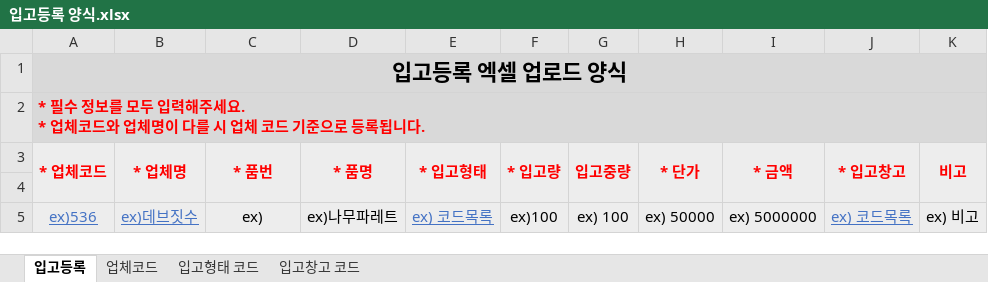
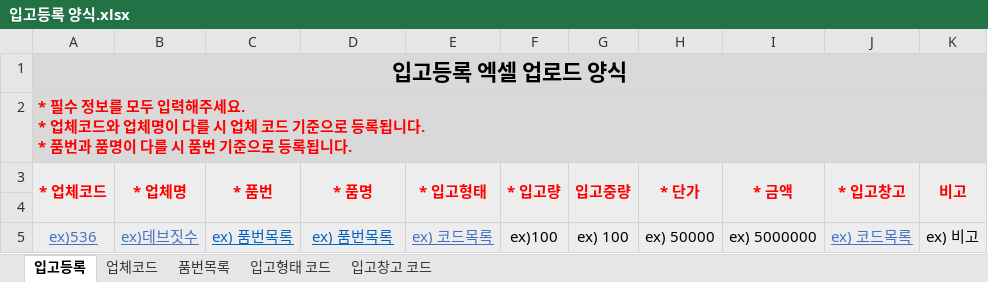
Before and after one commit to hswoo9/CAMTIC, an Excel workbook: src/main/webapp/downloadFile/입고등록 양식.xlsx, sheet 입고등록, drawn as a sheet; values as stored, in another font and other column widths than the file's, no borders; ↵ is a line break in a cell; the diff names each change by its address in the sheet, - before the commit and + after, or states it on an @@ line.

Commit message:
1. 캠 아이템 - 입고등록 양식 수정 - 품목마스터 완료 - 품목 선택 팝업 추가 - 전체 구조 변경

```diff
--- a/src/main/webapp/downloadFile/입고등록 양식.xlsx (sheet 입고등록)
+++ b/src/main/webapp/downloadFile/입고등록 양식.xlsx (sheet 입고등록)
+sheet tab: 품번목록
-A2 (* 업체코드): …됩니다.
+A2 (* 업체코드): …됩니다. ↵ * 품번과 품명이 다를 시 품번 기준으로 등록됩니다.
-C5 (* 품번): ex)
+C5 (* 품번): ex) 품번목록
@@ C5:D5 underline: off → on, text colour: black → #0563C1 @@
-D5 (* 품명): ex)나무파레트
+D5 (* 품명): ex) 품번목록
```
Also changed, not shown: 8 other files.
